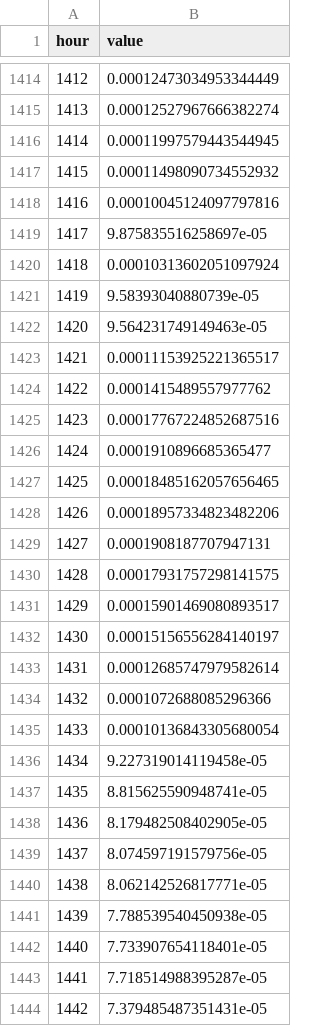
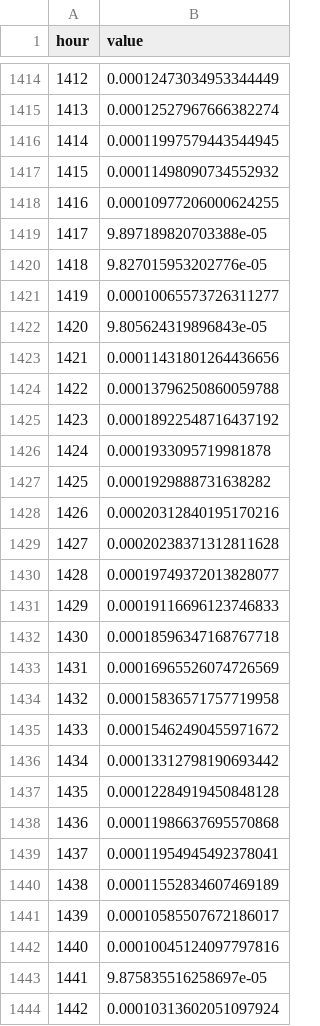
Before and after one commit to aidotse/behovskartan, a CSV file: generator/input/load_profiles/profile_industry_south_2024.csv, drawn as a sheet; only a part is shown, gaps mark what is left out; the shorter side is filled out with more unchanged rows; addresses are those after the commit; the diff names each change by its address in the sheet, - before the commit and + after, or states it on an @@ line.

```diff
--- a/generator/input/load_profiles/profile_industry_south_2024.csv
+++ b/generator/input/load_profiles/profile_industry_south_2024.csv
+row 1418: 1416 | 0.00010977206000624255
+row 1419: 1417 | 9.897189820703388e-05
+row 1420: 1418 | 9.827015953202776e-05
+row 1421: 1419 | 0.00010065573726311277
+row 1422: 1420 | 9.805624319896843e-05
+row 1423: 1421 | 0.00011431801264436656
+row 1424: 1422 | 0.00013796250860059788
+row 1425: 1423 | 0.00018922548716437192
+row 1426: 1424 | 0.0001933095719981878
+row 1427: 1425 | 0.0001929888731638282
+row 1428: 1426 | 0.00020312840195170216
+row 1429: 1427 | 0.00020238371312811628
+row 1430: 1428 | 0.00019749372013828077
+row 1431: 1429 | 0.00019116696123746833
+row 1432: 1430 | 0.00018596347168767718
+row 1433: 1431 | 0.00016965526074726569
+row 1434: 1432 | 0.00015836571757719958
+row 1435: 1433 | 0.00015462490455971672
+row 1436: 1434 | 0.00013312798190693442
+row 1437: 1435 | 0.00012284919450848128
+row 1438: 1436 | 0.00011986637695570868
+row 1439: 1437 | 0.00011954945492378041
+row 1440: 1438 | 0.00011552834607469189
+row 1441: 1439 | 0.00010585507672186017
@@ column A (hour) renumbered from row 1442 down @@
```
Also changed, not shown: generator/input/load_profiles/profile_housing_south_2024.csv, generator/input/load_profiles/profile_housing_west_2024.csv, 6 other files.
